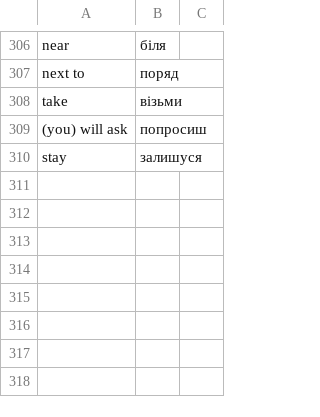
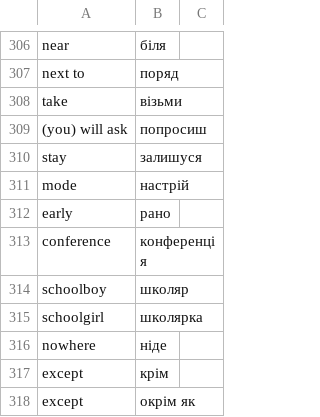
Before and after one commit to boonleng/ankicard, a CSV file: словничок.csv, drawn as a sheet; only a part is shown, gaps mark what is left out; the diff names each change by its address in the sheet, - before the commit and + after, or states it on an @@ line.

Commit message:
Added another italki lesson words

```diff
--- a/словничок.csv
+++ b/словничок.csv
+row 311: mode | настрій
+row 312: early | рано
+row 313: conference | конференція
+row 314: schoolboy | школяр
+row 315: schoolgirl | школярка
+row 316: nowhere | ніде
+row 317: except | крім
+row 318: except | окрім як
```
